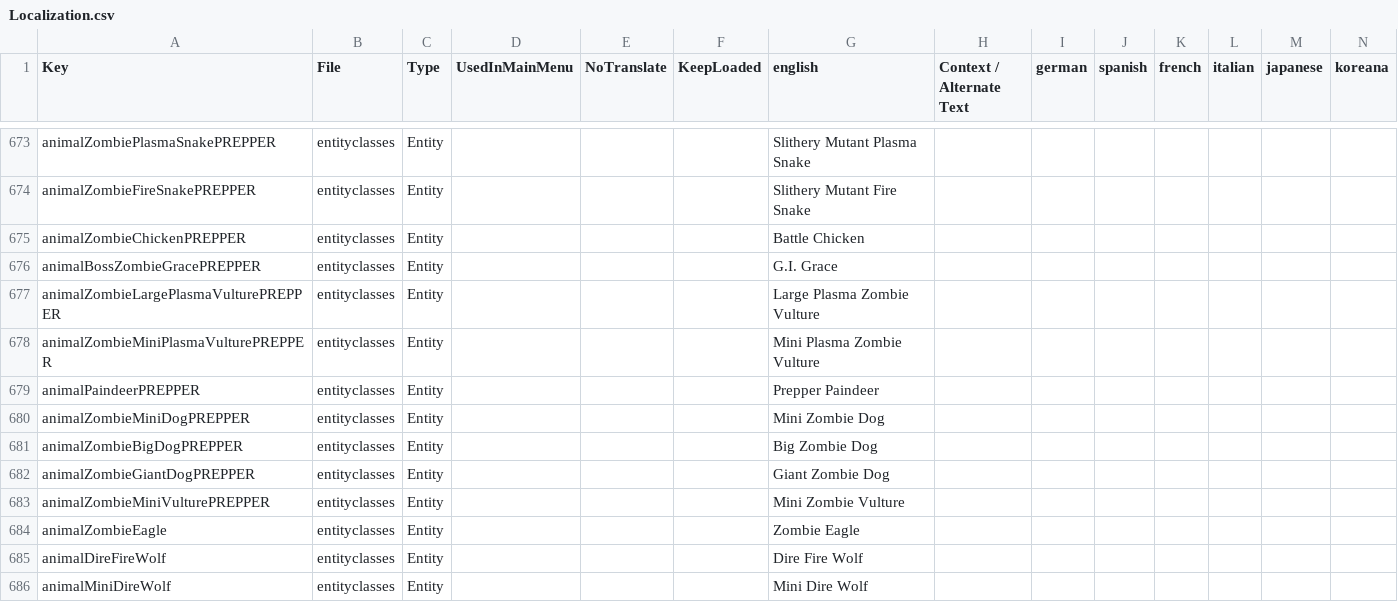
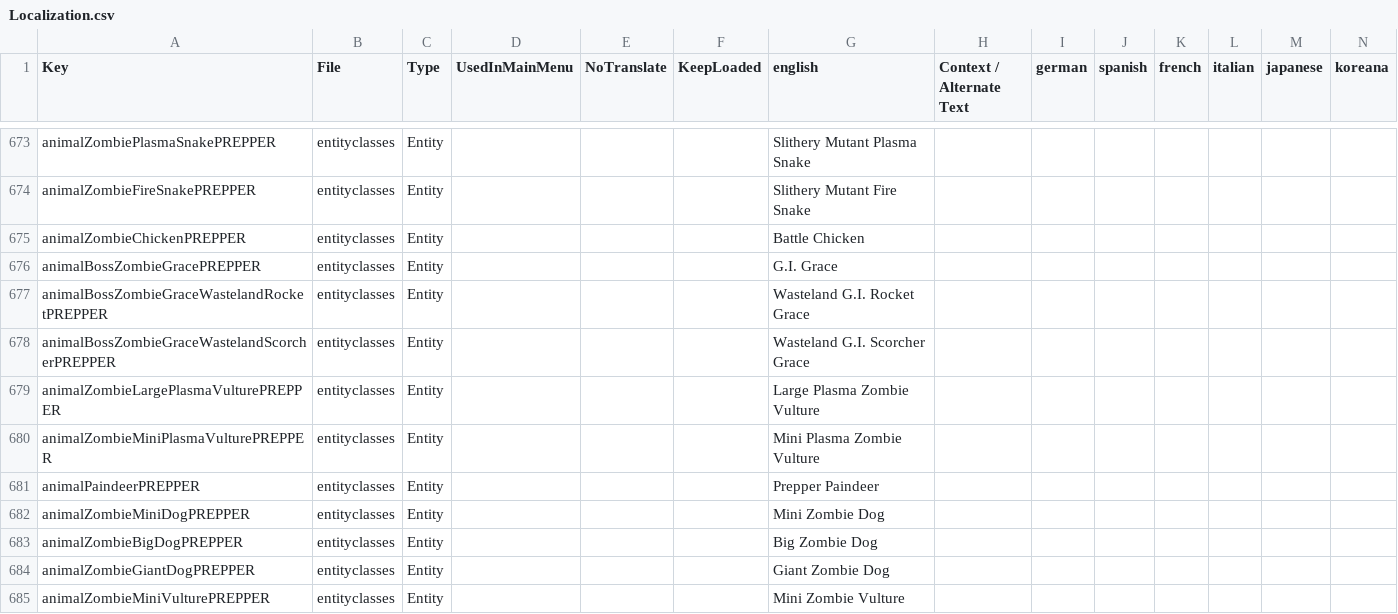
Before and after one commit to arramus/V3-Preppocalypse, a CSV file: Mods/V3-Preppocalypse/Config/Localization.csv, drawn as a sheet; only a part is shown, gaps mark what is left out; the shorter side is filled out with more unchanged rows; rows hold the shown columns only; the diff names each change by its address in the sheet, - before the commit and + after, or states it on an @@ line.

Commit message:
Update
- Adding Wasteland Rocket and Scorcher G.I. Grace to the Wasteland Biome.

```diff
--- a/Mods/V3-Preppocalypse/Config/Localization.csv
+++ b/Mods/V3-Preppocalypse/Config/Localization.csv
+row 677: animalBossZombieGraceWastelandRocketPREPPER | entityclasses | Entity |  |  |  | Wasteland G.I. Rocket Grace
+row 678: animalBossZombieGraceWastelandScorcherPREPPER | entityclasses | Entity |  |  |  | Wasteland G.I. Scorcher Grace
```
Also changed, not shown: 4 other files.
